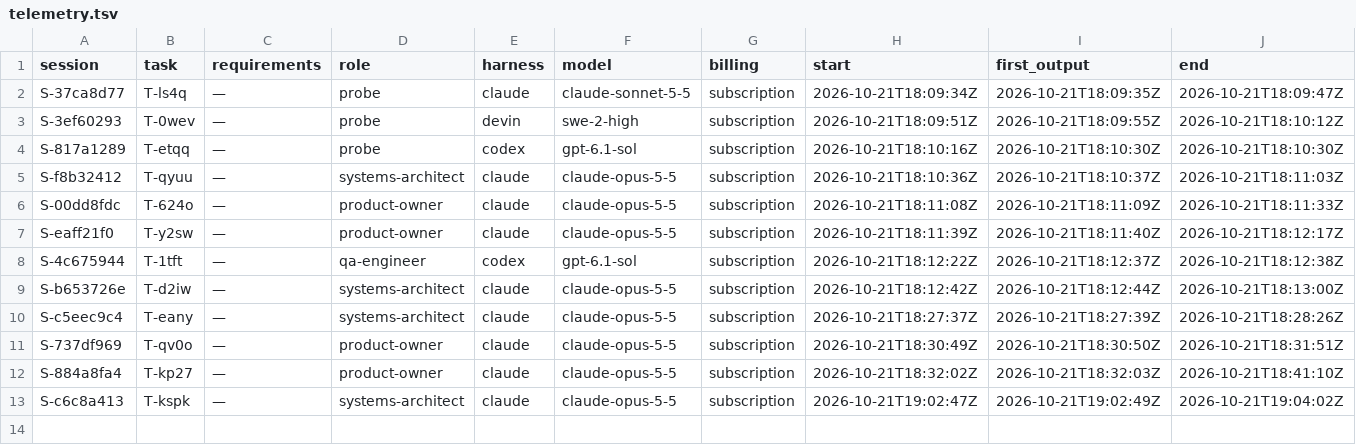
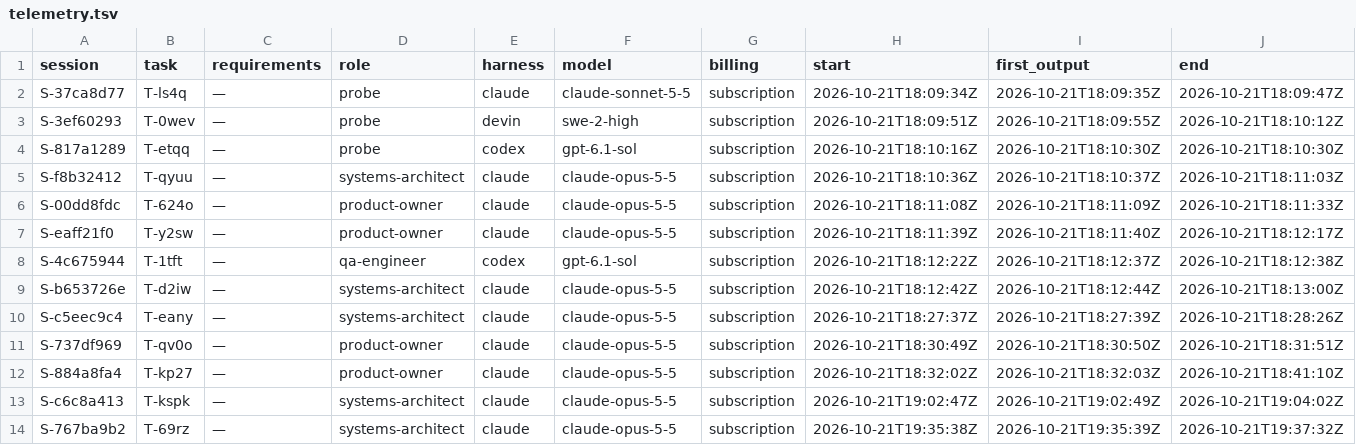
Before and after one commit to pharzam/layup-uat-m2e, a TSV file: telemetry.tsv, drawn as a sheet; only a part is shown; rows hold the shown columns only; the diff names each change by its address in the sheet, - before the commit and + after, or states it on an @@ line.

```diff
--- a/telemetry.tsv
+++ b/telemetry.tsv
+row 14: S-767ba9b2 | T-69rz | — | systems-architect | claude | claude-opus-5-5 | subscription | 2026-10-21T19:35:38Z | 2026-10-21T19:35:39Z | 2026-10-21T19:37:32Z
```
